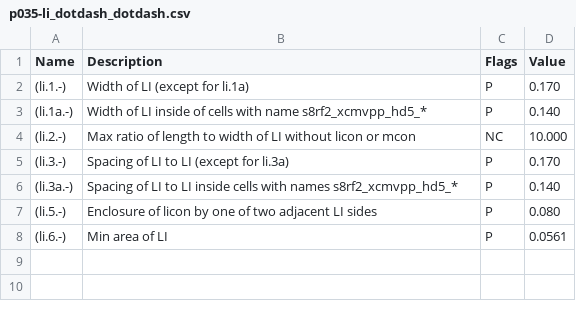
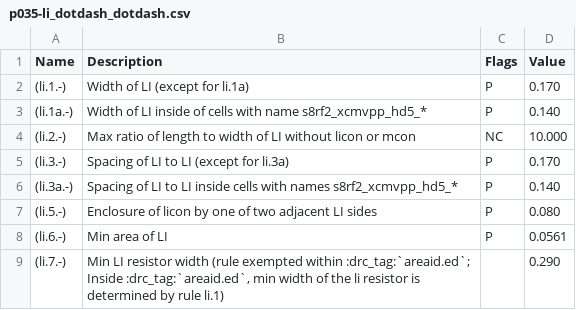
Before and after one commit to google/skywater-pdk, a CSV file: docs/rules/periphery/p035-li_dotdash_dotdash.csv, drawn as a sheet; the diff names each change by its address in the sheet, - before the commit and + after, or states it on an @@ line.

```diff
--- a/docs/rules/periphery/p035-li_dotdash_dotdash.csv
+++ b/docs/rules/periphery/p035-li_dotdash_dotdash.csv
+row 9: (li.7.-) | Min LI resistor width (rule exempted within :drc_tag:`areaid.ed`; Inside :drc_tag:`areaid.ed`, min width of the li resistor is determined by rule li.1) |  | 0.290
```
Also changed, not shown: docs/rules/periphery/p029-rpm_dotdash.csv, docs/rules/periphery/p032-npc_dotdash.csv, 47 other files.
